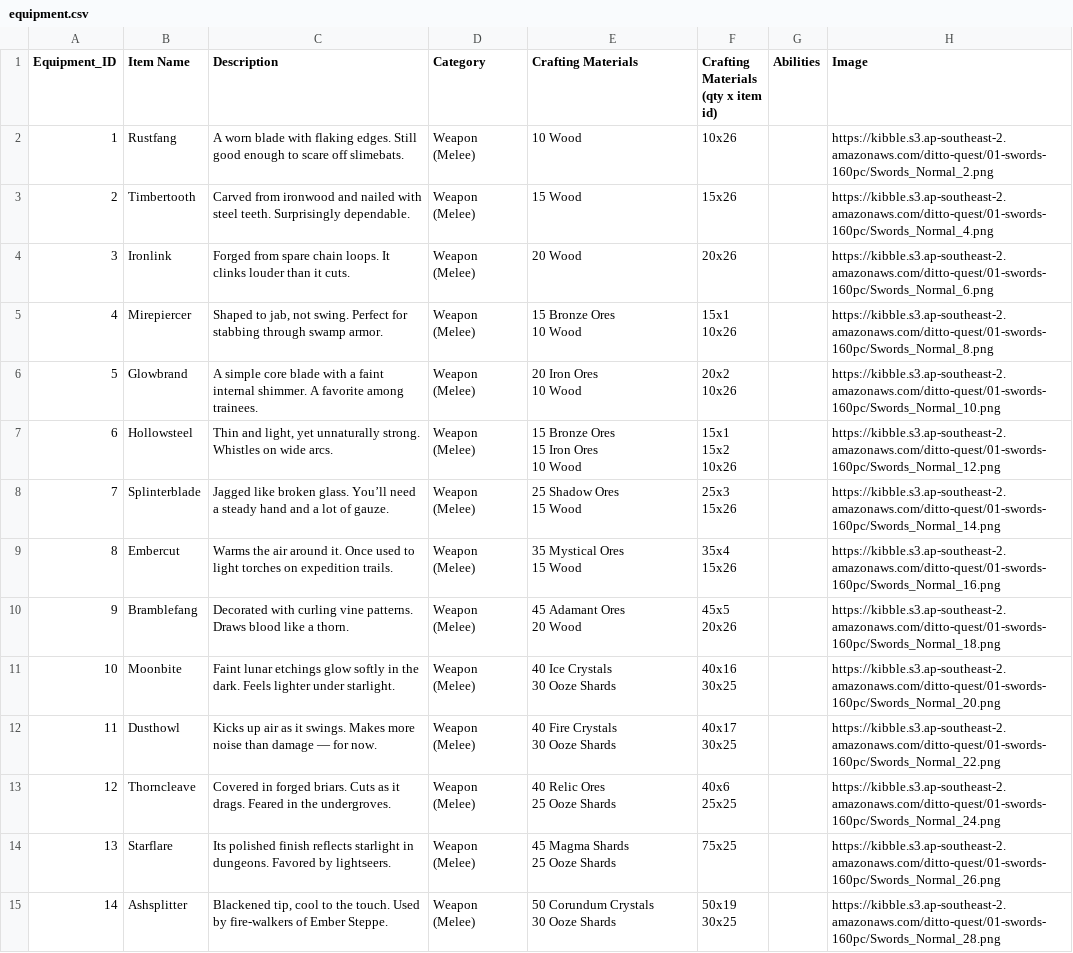
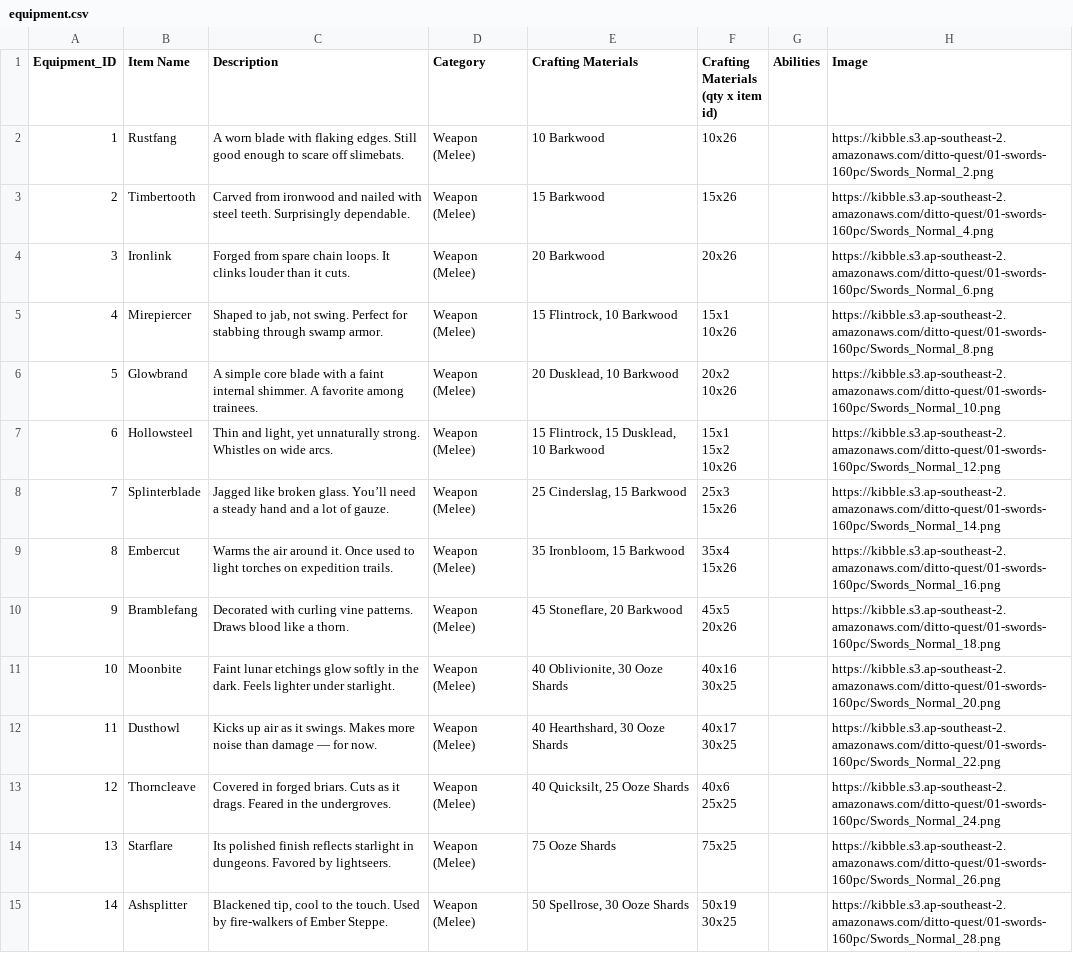
Before and after one commit to ditto-dao/ditto-quest-socket-server, a CSV file: src/encyclopedia/raw-csv/equipment.csv, drawn as a sheet; only a part is shown; ↵ is a line break in a cell; the diff covers the shown part only; the diff names each change by its address in the sheet, - before the commit and + after, or states it on an @@ line.

```diff
--- a/src/encyclopedia/raw-csv/equipment.csv
+++ b/src/encyclopedia/raw-csv/equipment.csv
-E2 (Crafting Materials): 10 Wood
+E2 (Crafting Materials): 10 Barkwood
-E3 (Crafting Materials): 15 Wood
+E3 (Crafting Materials): 15 Barkwood
-E4 (Crafting Materials): 20 Wood
+E4 (Crafting Materials): 20 Barkwood
-E5 (Crafting Materials): 15 Bronze Ores ↵ 10 Wood
+E5 (Crafting Materials): 15 Flintrock, 10 Barkwood
-E6 (Crafting Materials): 20 Iron Ores ↵ 10 Wood
+E6 (Crafting Materials): 20 Dusklead, 10 Barkwood
-E7 (Crafting Materials): 15 Bronze Ores ↵ 15 Iron Ores ↵ 10 Wood
+E7 (Crafting Materials): 15 Flintrock, 15 Dusklead, 10 Barkwood
-E8 (Crafting Materials): 25 Shadow Ores ↵ 15 Wood
+E8 (Crafting Materials): 25 Cinderslag, 15 Barkwood
-E9 (Crafting Materials): 35 Mystical Ores ↵ 15 Wood
+E9 (Crafting Materials): 35 Ironbloom, 15 Barkwood
-E10 (Crafting Materials): 45 Adamant Ores ↵ 20 Wood
+E10 (Crafting Materials): 45 Stoneflare, 20 Barkwood
-E11 (Crafting Materials): 40 Ice Crystals ↵ 30 Ooze Shards
+E11 (Crafting Materials): 40 Oblivionite, 30 Ooze Shards
-E12 (Crafting Materials): 40 Fire Crystals ↵ 30 Ooze Shards
+E12 (Crafting Materials): 40 Hearthshard, 30 Ooze Shards
-E13 (Crafting Materials): 40 Relic Ores ↵ 25 Ooze Shards
+E13 (Crafting Materials): 40 Quicksilt, 25 Ooze Shards
-E14 (Crafting Materials): 45 Magma Shards ↵ 25 Ooze Shards
+E14 (Crafting Materials): 75 Ooze Shards
-E15 (Crafting Materials): 50 Corundum Crystals ↵ 30 Ooze Shards
+E15 (Crafting Materials): 50 Spellrose, 30 Ooze Shards
```
Also changed, not shown: 116 edited cells elsewhere in this file, 5 other files.
